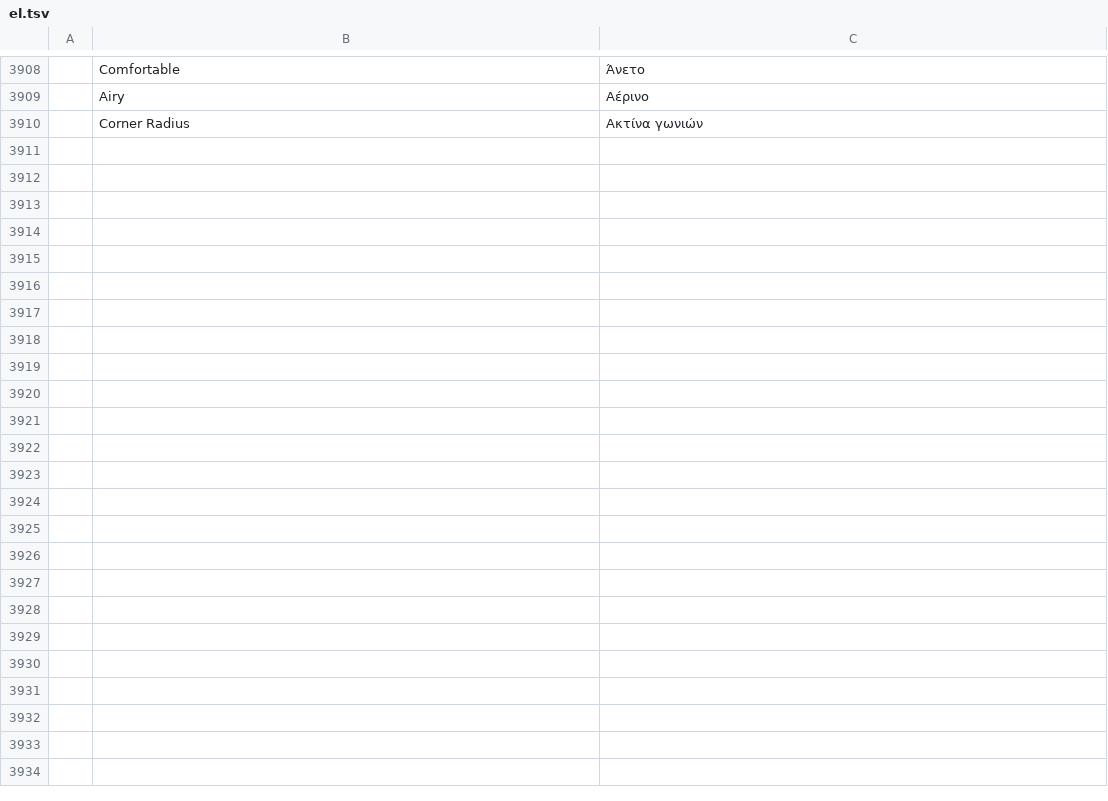
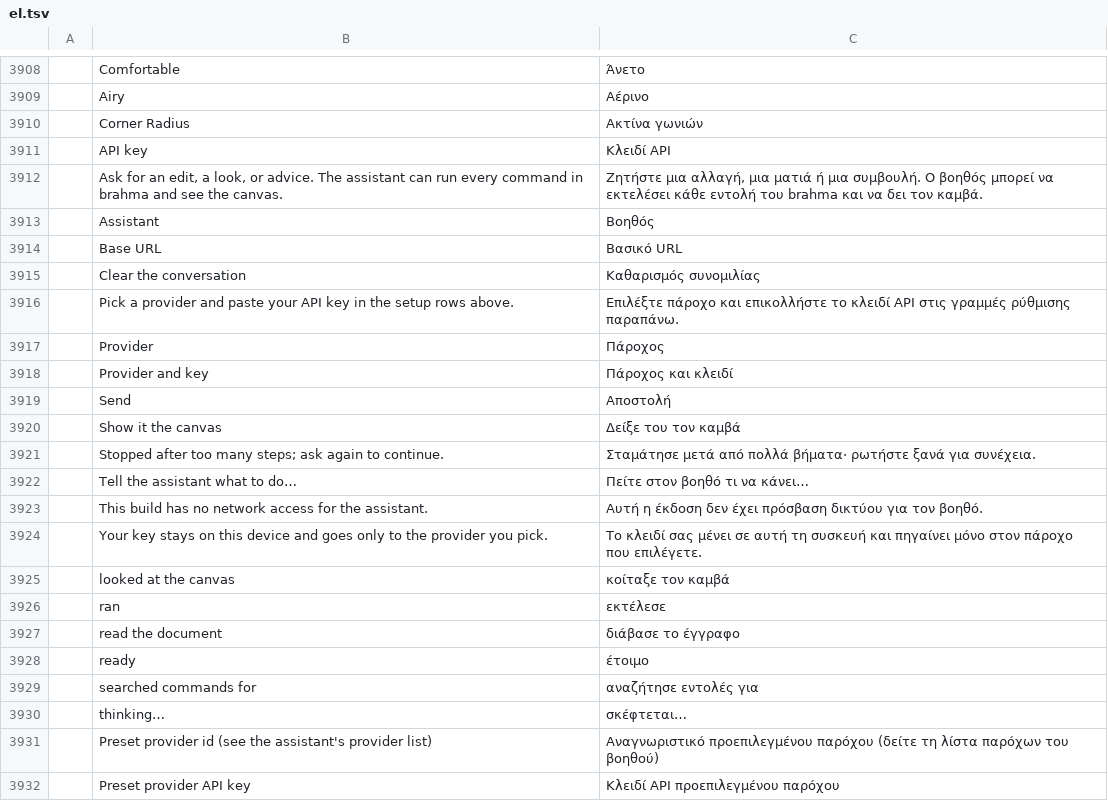
Before and after one commit to shep95/brahma, a TSV file: crates/ui-egui/src/i18n/el.tsv, drawn as a sheet; only a part is shown, gaps mark what is left out; the diff names each change by its address in the sheet, - before the commit and + after, or states it on an @@ line.

```diff
--- a/crates/ui-egui/src/i18n/el.tsv
+++ b/crates/ui-egui/src/i18n/el.tsv
+row 3911:  | API key | Κλειδί API
+row 3912:  | Ask for an edit, a look, or advice. The assistant can run every command in brahma and see the canvas. | Ζητήστε μια αλλαγή, μια ματιά ή μια συμβουλή. Ο βοηθός μπορεί να εκτελέσει κάθε εντολή του brahma και να δει τον καμβά.
+row 3913:  | Assistant | Βοηθός
+row 3914:  | Base URL | Βασικό URL
+row 3915:  | Clear the conversation | Καθαρισμός συνομιλίας
+row 3916:  | Pick a provider and paste your API key in the setup rows above. | Επιλέξτε πάροχο και επικολλήστε το κλειδί API στις γραμμές ρύθμισης παραπάνω.
+row 3917:  | Provider | Πάροχος
+row 3918:  | Provider and key | Πάροχος και κλειδί
+row 3919:  | Send | Αποστολή
+row 3920:  | Show it the canvas | Δείξε του τον καμβά
+row 3921:  | Stopped after too many steps; ask again to continue. | Σταμάτησε μετά από πολλά βήματα· ρωτήστε ξανά για συνέχεια.
+row 3922:  | Tell the assistant what to do… | Πείτε στον βοηθό τι να κάνει…
+row 3923:  | This build has no network access for the assistant. | Αυτή η έκδοση δεν έχει πρόσβαση δικτύου για τον βοηθό.
+row 3924:  | Your key stays on this device and goes only to the provider you pick. | Το κλειδί σας μένει σε αυτή τη συσκευή και πηγαίνει μόνο στον πάροχο που επιλέγετε.
+row 3925:  | looked at the canvas | κοίταξε τον καμβά
+row 3926:  | ran | εκτέλεσε
+row 3927:  | read the document | διάβασε το έγγραφο
+row 3928:  | ready | έτοιμο
+row 3929:  | searched commands for | αναζήτησε εντολές για
+row 3930:  | thinking… | σκέφτεται…
+row 3931:  | Preset provider id (see the assistant's provider list) | Αναγνωριστικό προεπιλεγμένου παρόχου (δείτε τη λίστα παρόχων του βοηθού)
+row 3932:  | Preset provider API key | Κλειδί API προεπιλεγμένου παρόχου
```
Also changed, not shown: crates/ui-egui/src/i18n/ja.tsv, crates/ui-egui/src/i18n/ru.tsv, 43 other files.
